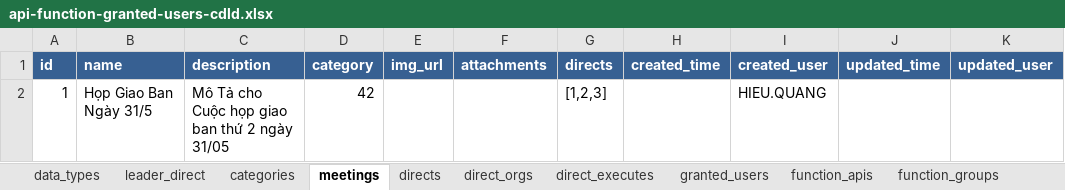
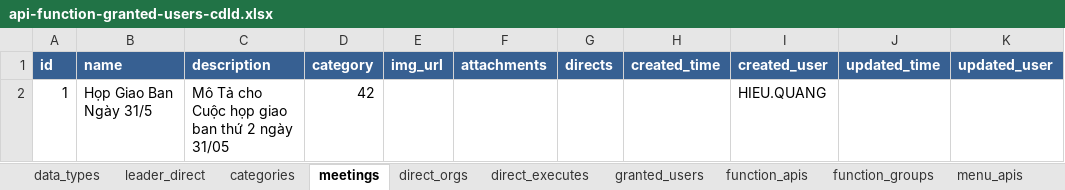
Before and after one commit to nvdinh185/leader-direct, an Excel workbook: db/excel/api-function-granted-users-cdld.xlsx, sheet meetings, drawn as a sheet; only a part is shown; values as stored, in another font and other column widths than the file's, no borders; the diff names each change by its address in the sheet, - before the commit and + after, or states it on an @@ line.

```diff
--- a/db/excel/api-function-granted-users-cdld.xlsx (sheet meetings)
+++ b/db/excel/api-function-granted-users-cdld.xlsx (sheet meetings)
-sheet tab: directs
-G2 (directs): [1,2,3]
+G2 (directs): (empty)
```
Also changed, not shown: sheet categories, sheet leader_direct, sheet direct_orgs, sheet granted_users, sheet direct_executes, sheet organizations, 2 other files.
